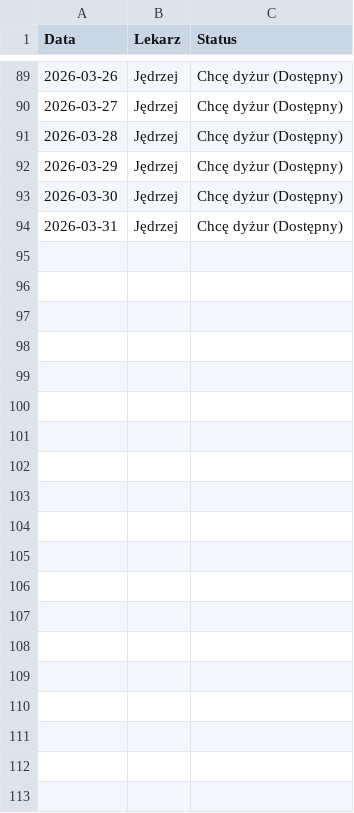
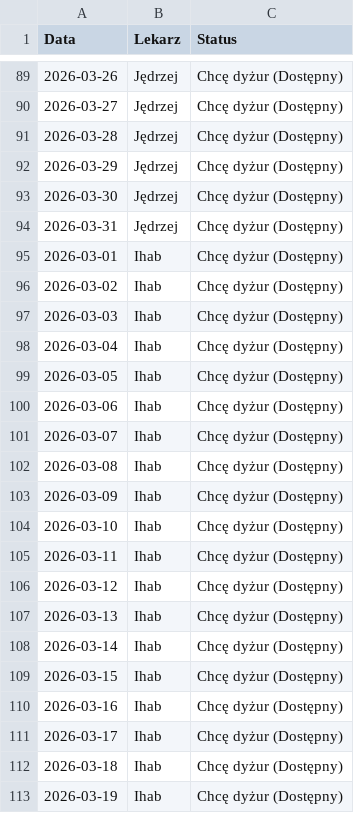
Before and after one commit to filippietrz-bit/grafik, a CSV file: data.csv, drawn as a sheet; only a part is shown, gaps mark what is left out; the diff covers the shown part only; the diff names each change by its address in the sheet, - before the commit and + after, or states it on an @@ line.

Commit message:
Aktualizacja grafiku

```diff
--- a/data.csv
+++ b/data.csv
+row 95: 2026-03-01 | Ihab | Chcę dyżur (Dostępny)
+row 96: 2026-03-02 | Ihab | Chcę dyżur (Dostępny)
+row 97: 2026-03-03 | Ihab | Chcę dyżur (Dostępny)
+row 98: 2026-03-04 | Ihab | Chcę dyżur (Dostępny)
+row 99: 2026-03-05 | Ihab | Chcę dyżur (Dostępny)
+row 100: 2026-03-06 | Ihab | Chcę dyżur (Dostępny)
+row 101: 2026-03-07 | Ihab | Chcę dyżur (Dostępny)
+row 102: 2026-03-08 | Ihab | Chcę dyżur (Dostępny)
+row 103: 2026-03-09 | Ihab | Chcę dyżur (Dostępny)
+row 104: 2026-03-10 | Ihab | Chcę dyżur (Dostępny)
+row 105: 2026-03-11 | Ihab | Chcę dyżur (Dostępny)
+row 106: 2026-03-12 | Ihab | Chcę dyżur (Dostępny)
+row 107: 2026-03-13 | Ihab | Chcę dyżur (Dostępny)
+row 108: 2026-03-14 | Ihab | Chcę dyżur (Dostępny)
+row 109: 2026-03-15 | Ihab | Chcę dyżur (Dostępny)
+row 110: 2026-03-16 | Ihab | Chcę dyżur (Dostępny)
+row 111: 2026-03-17 | Ihab | Chcę dyżur (Dostępny)
+row 112: 2026-03-18 | Ihab | Chcę dyżur (Dostępny)
+row 113: 2026-03-19 | Ihab | Chcę dyżur (Dostępny)
```
Also changed, not shown: 12 added rows elsewhere in this file.
